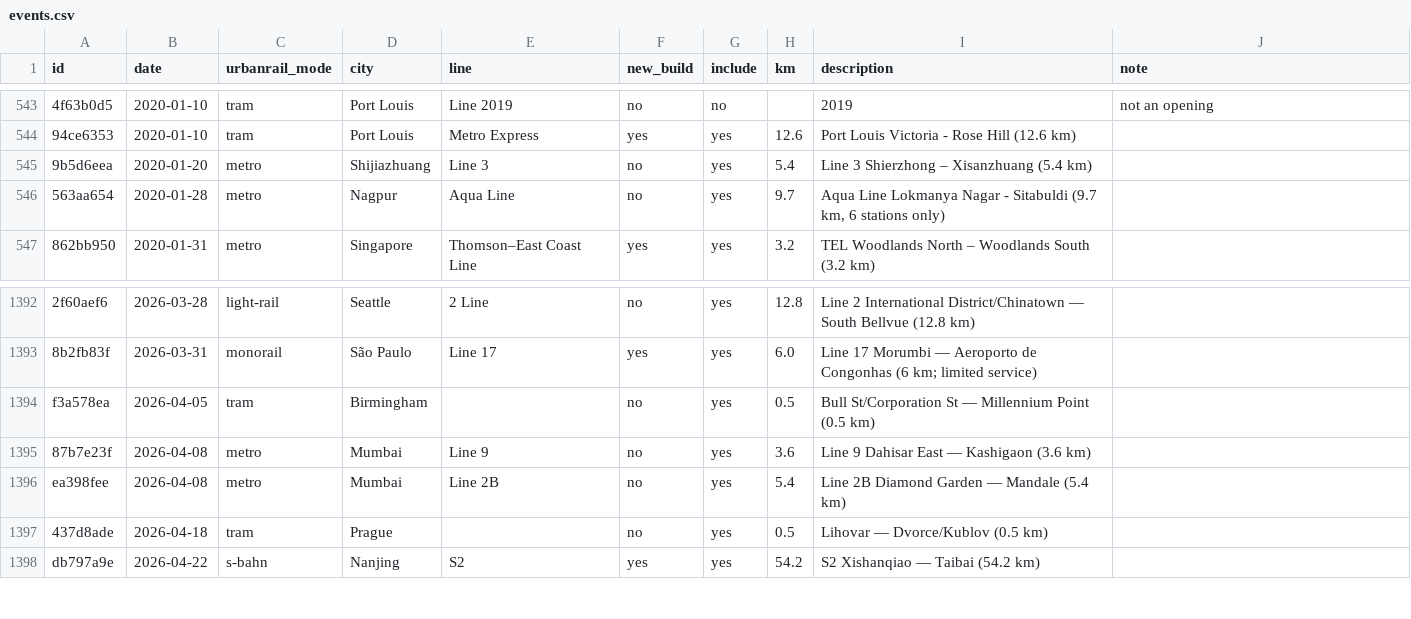
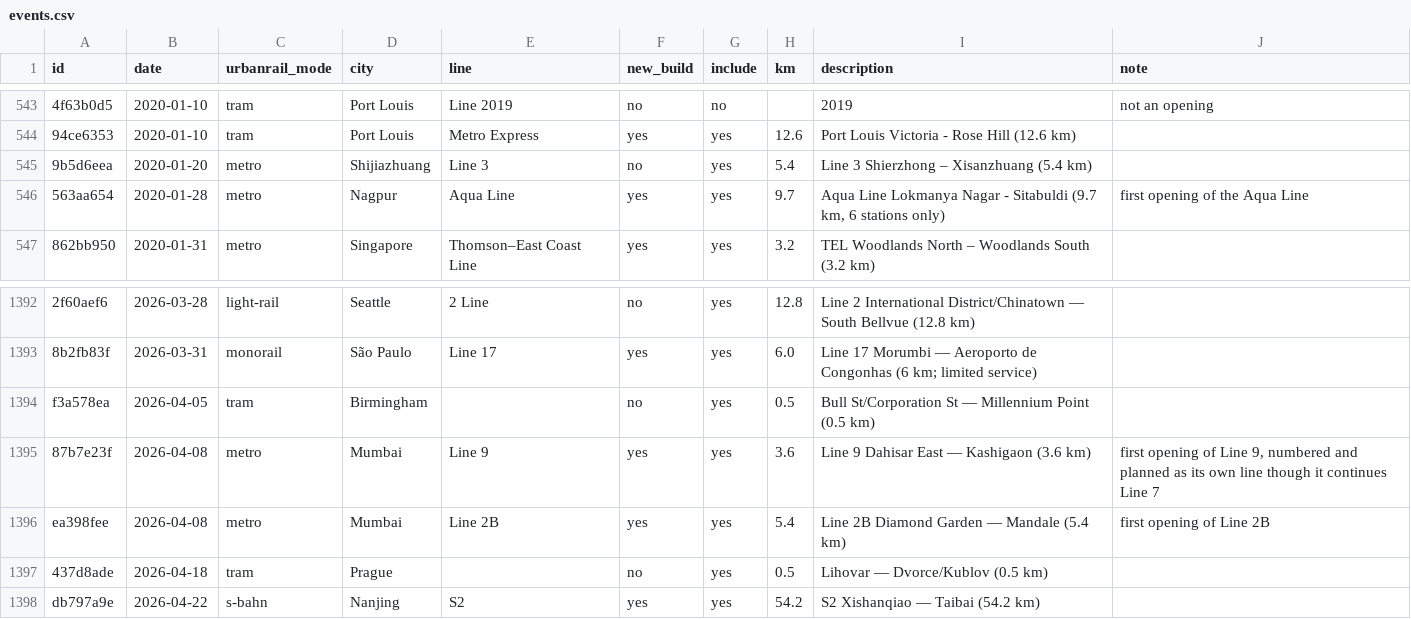
Before and after one commit to kkysen/automated-metro-data, a CSV file: data/curation/events.csv, drawn as a sheet; only a part is shown, gaps mark what is left out; the diff names each change by its address in the sheet, - before the commit and + after, or states it on an @@ line.

```diff
--- a/data/curation/events.csv
+++ b/data/curation/events.csv
-F546 (new_build): no
+F546 (new_build): yes
-J546 (note): (empty)
+J546 (note): first opening of the Aqua Line
-F1395:F1396 (new_build): no
+F1395:F1396 (new_build): yes
-J1395 (note): (empty)
+J1395 (note): first opening of Line 9, numbered and planned as its own line though it continues Line 7
-J1396 (note): (empty)
+J1396 (note): first opening of Line 2B
```
